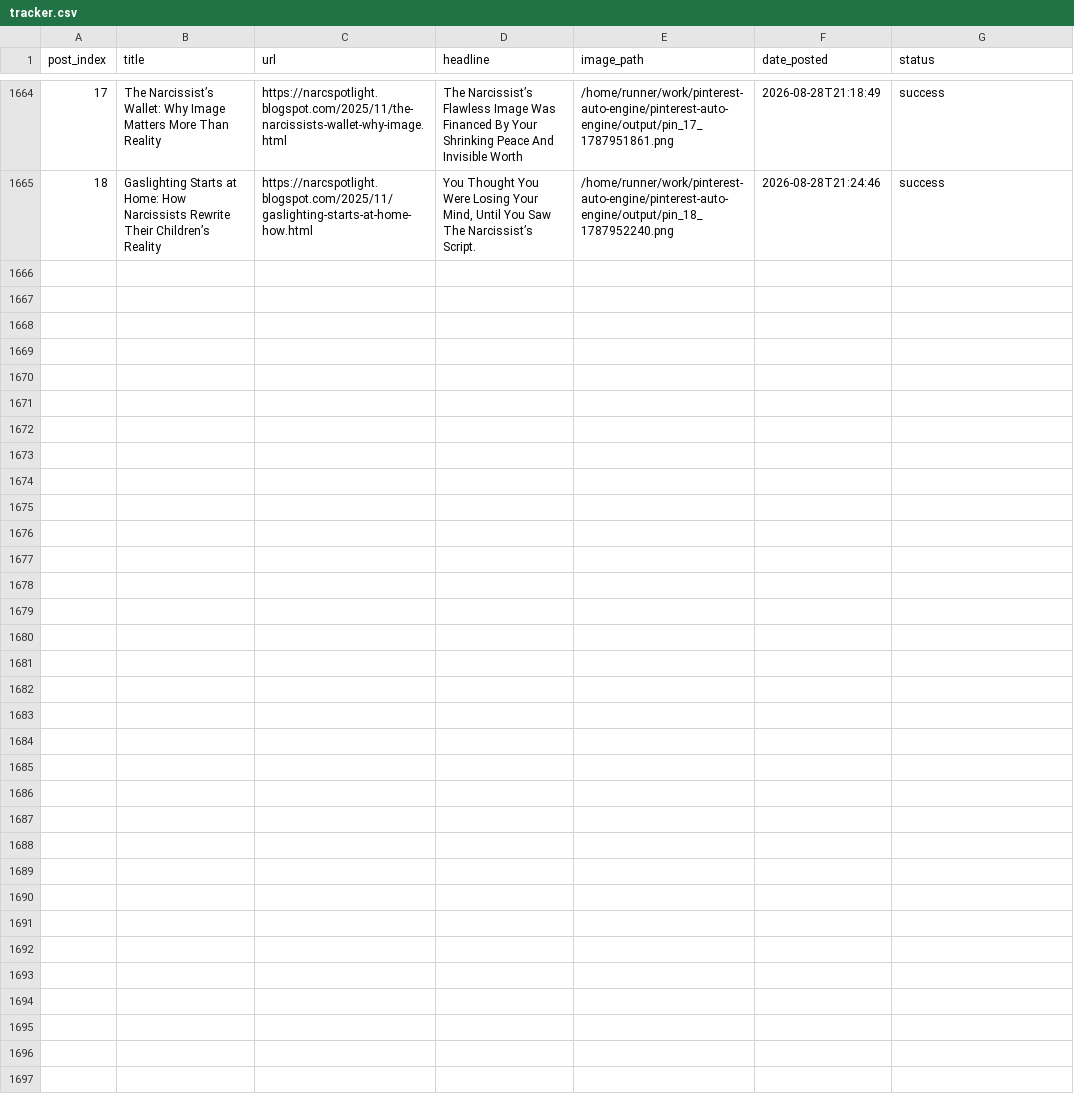
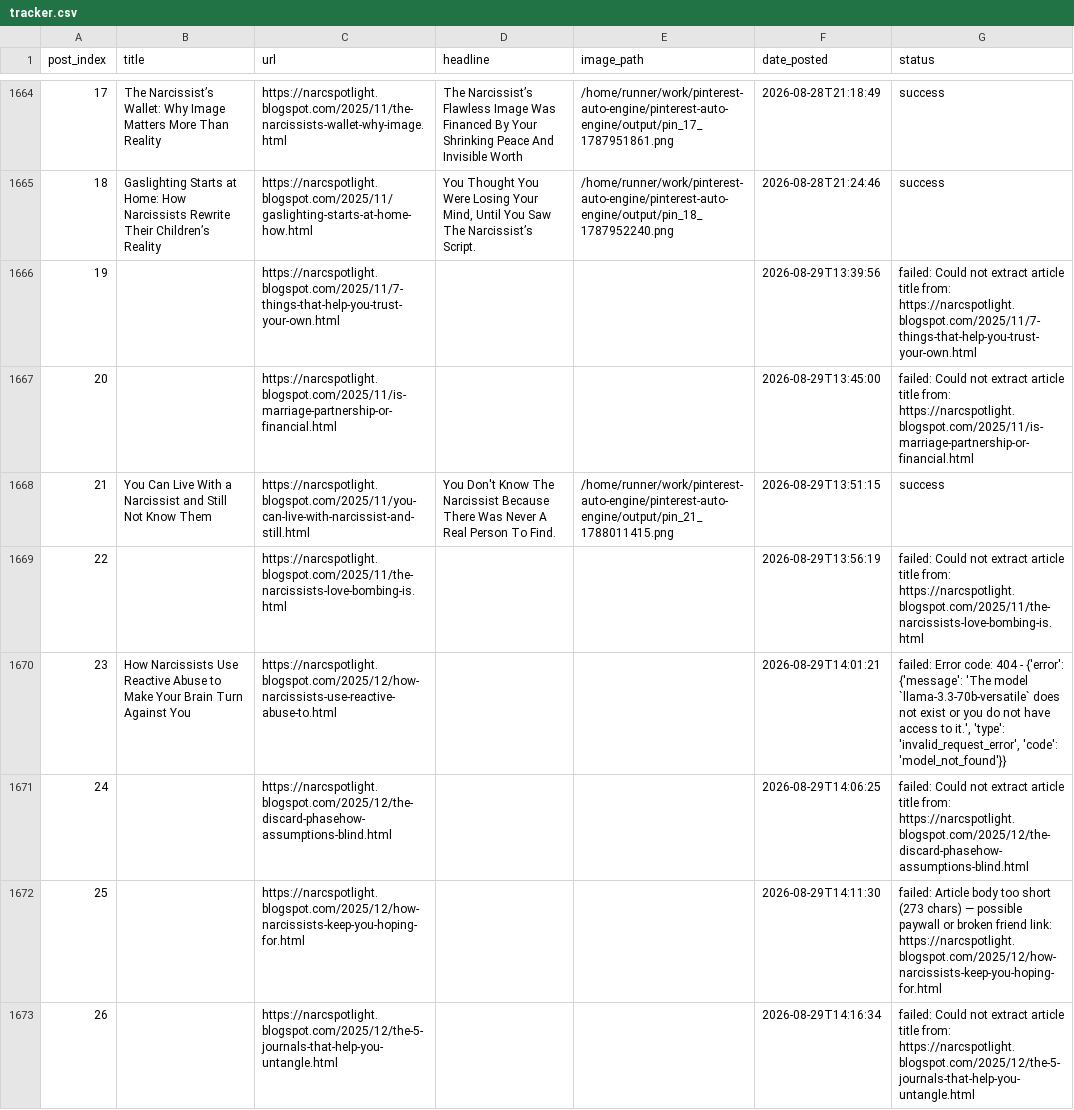
Before and after one commit to Emyres970/pinterest-auto-engine, a CSV file: tracker.csv, drawn as a sheet; only a part is shown, gaps mark what is left out; the diff covers the shown part only; the diff names each change by its address in the sheet, - before the commit and + after, or states it on an @@ line.

Commit message:
chore: update tracker 2026-08-29

```diff
--- a/tracker.csv
+++ b/tracker.csv
+row 1666: 19 |  | https://narcspotlight.blogspot.com/2025/11/7-things-that-help-you-trust-your-own.html |  |  | 2026-08-29T13:39:56 | failed: Could not extract article title from: https://narcspotlight.blogspot.com/2025/11/7-things-that-help-you-trust-your-own.html
+row 1667: 20 |  | https://narcspotlight.blogspot.com/2025/11/is-marriage-partnership-or-financial.html |  |  | 2026-08-29T13:45:00 | failed: Could not extract article title from: https://narcspotlight.blogspot.com/2025/11/is-marriage-partnership-or-financial.html
+row 1668: 21 | You Can Live With a Narcissist and Still Not Know Them | https://narcspotlight.blogspot.com/2025/11/you-can-live-with-narcissist-and-still.html | You Don't Know The Narcissist Because There Was Never A Real Person To Find. | /home/runner/work/pinterest-auto-engine/pinterest-auto-engine/output/pin_21_1788011415.png | 2026-08-29T13:51:15 | success
+row 1669: 22 |  | https://narcspotlight.blogspot.com/2025/11/the-narcissists-love-bombing-is.html |  |  | 2026-08-29T13:56:19 | failed: Could not extract article title from: https://narcspotlight.blogspot.com/2025/11/the-narcissists-love-bombing-is.html
+row 1670: 23 | How Narcissists Use Reactive Abuse to Make Your Brain Turn Against You | https://narcspotlight.blogspot.com/2025/12/how-narcissists-use-reactive-abuse-to.html |  |  | 2026-08-29T14:01:21 | failed: Error code: 404 - {'error': {'message': 'The model `llama-3.3-70b-versatile` does not exist or you do not have access to it.', 'type': 'invalid_request_error', 'code': 'model_not_found'}}
+row 1671: 24 |  | https://narcspotlight.blogspot.com/2025/12/the-discard-phasehow-assumptions-blind.html |  |  | 2026-08-29T14:06:25 | failed: Could not extract article title from: https://narcspotlight.blogspot.com/2025/12/the-discard-phasehow-assumptions-blind.html
+row 1672: 25 |  | https://narcspotlight.blogspot.com/2025/12/how-narcissists-keep-you-hoping-for.html |  |  | 2026-08-29T14:11:30 | failed: Article body too short (273 chars) — possible paywall or broken friend link: https://narcspotlight.blogspot.com/2025/12/how-narcissists-keep-you-hoping-for.html
+row 1673: 26 |  | https://narcspotlight.blogspot.com/2025/12/the-5-journals-that-help-you-untangle.html |  |  | 2026-08-29T14:16:34 | failed: Could not extract article title from: https://narcspotlight.blogspot.com/2025/12/the-5-journals-that-help-you-untangle.html
```
Also changed, not shown: 7 added rows elsewhere in this file.
